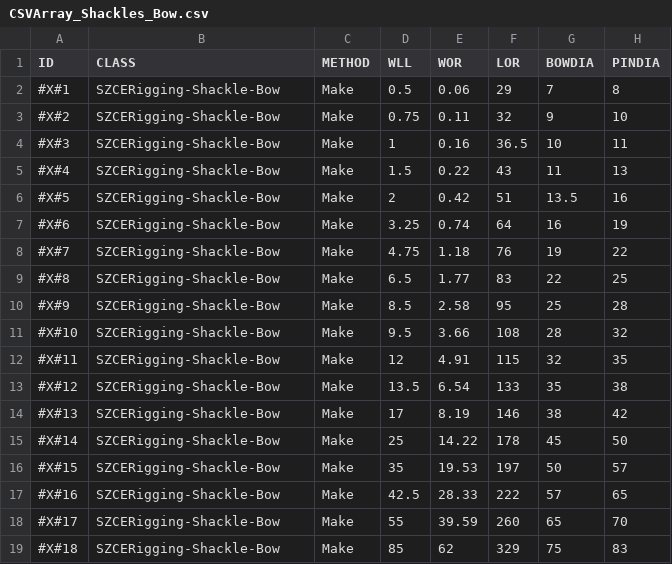
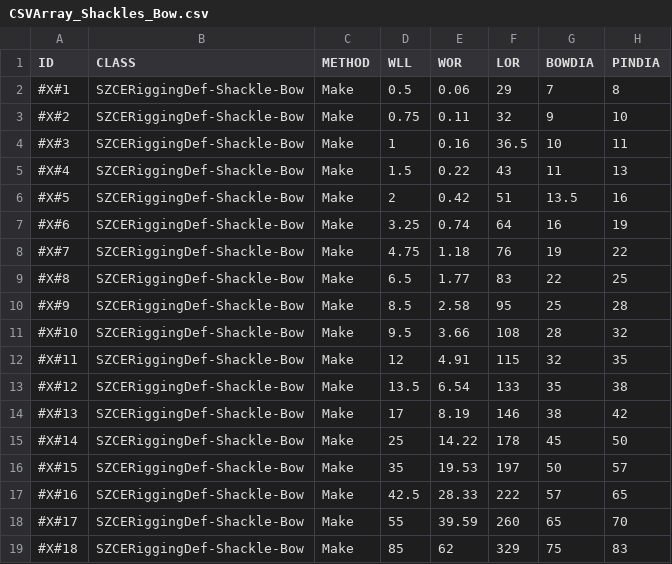
Before and after one commit to soz-live/soz-data, a CSV file: data/soz-rigging/CSVArray_Shackles_Bow.csv, drawn as a sheet; only a part is shown; the diff names each change by its address in the sheet, - before the commit and + after, or states it on an @@ line.

Commit message:
Update CSVArray_Shackles_Bow.csv
class names

```diff
--- a/data/soz-rigging/CSVArray_Shackles_Bow.csv
+++ b/data/soz-rigging/CSVArray_Shackles_Bow.csv
-B2:B19 (CLASS): SZCERigging-Shackle-Bow
+B2:B19 (CLASS): SZCERiggingDef-Shackle-Bow
```
